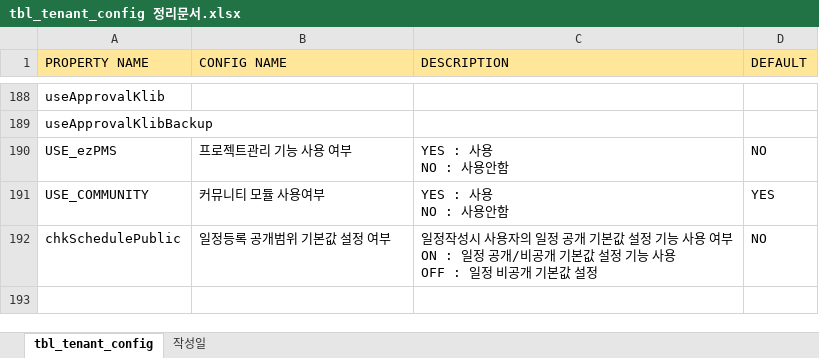
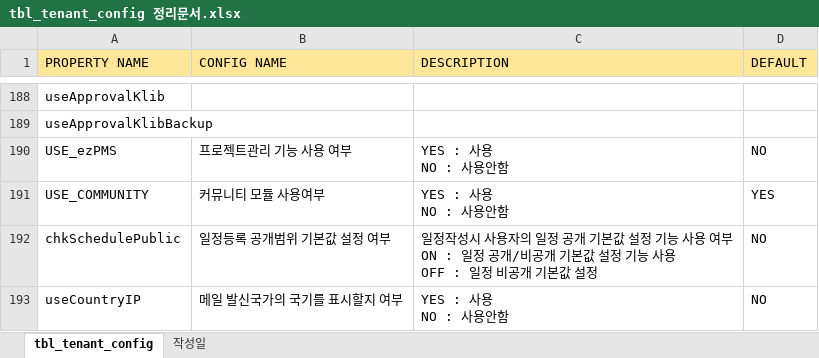
Before and after one commit to Shim8934/refactor_ezFlow4Java, an Excel workbook: docs/config/tbl_tenant_config 정리문서.xlsx, sheet tbl_tenant_config, drawn as a sheet; only a part is shown, gaps mark what is left out; values as stored, in another font and other column widths than the file's, no borders; ↵ is a line break in a cell; the diff names each change by its address in the sheet, - before the commit and + after, or states it on an @@ line.

Commit message:
* useCountryIP tenant_config문서에 추가

```diff
--- a/docs/config/tbl_tenant_config 정리문서.xlsx (sheet tbl_tenant_config)
+++ b/docs/config/tbl_tenant_config 정리문서.xlsx (sheet tbl_tenant_config)
+row 193: useCountryIP | 메일 발신국가의 국기를 표시할지 여부 | YES : 사용 ↵ NO : 사용안함 | NO
```
